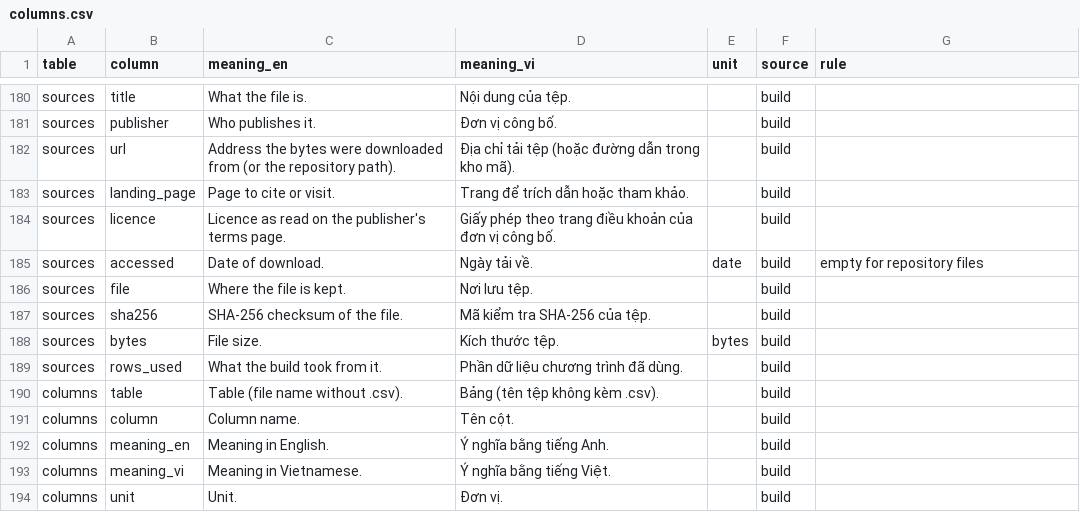
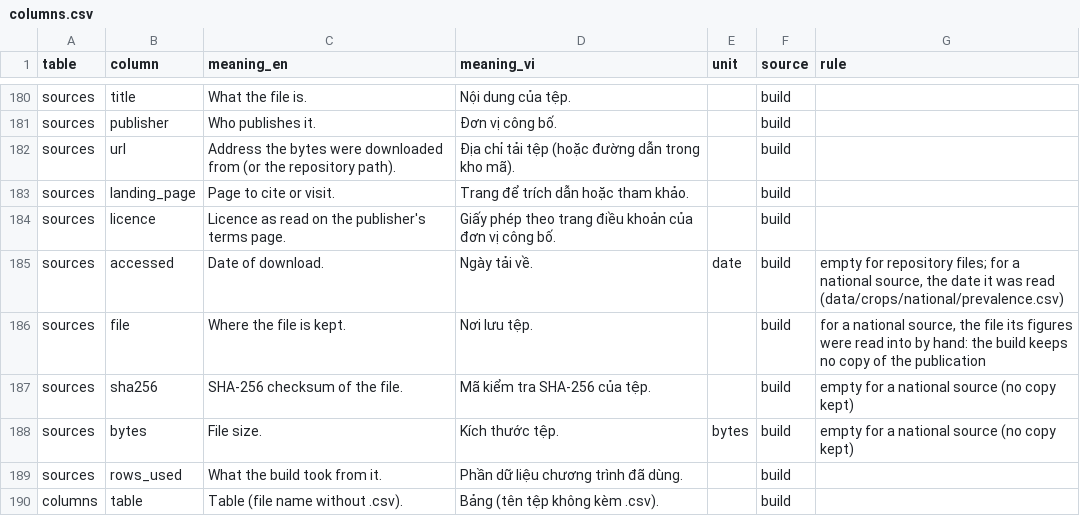
Before and after one commit to khoaminh2957/astrovivu-field-shift, a CSV file: data/crops/atlas/columns.csv, drawn as a sheet; only a part is shown, gaps mark what is left out; the shorter side is filled out with more unchanged rows.

```diff
--- a/data/crops/atlas/columns.csv
+++ b/data/crops/atlas/columns.csv
@@ -184,6 +184,6 @@ sources,landing_page,Page to cite or visit.,Trang để trích dẫn hoặc tham
 sources,licence,Licence as read on the publisher's terms page.,Giấy phép theo trang điều khoản của đơn vị công bố.,,build,
-sources,accessed,Date of download.,Ngày tải về.,date,build,empty for repository files
-sources,file,Where the file is kept.,Nơi lưu tệp.,,build,
-sources,sha256,SHA-256 checksum of the file.,Mã kiểm tra SHA-256 của tệp.,,build,
-sources,bytes,File size.,Kích thước tệp.,bytes,build,
+sources,accessed,Date of download.,Ngày tải về.,date,build,"empty for repository files; for a national source, the date it was read (data/crops/national/prevalence.csv)"
+sources,file,Where the file is kept.,Nơi lưu tệp.,,build,"for a national source, the file its figures were read into by hand: the build keeps no copy of the publication"
+sources,sha256,SHA-256 checksum of the file.,Mã kiểm tra SHA-256 của tệp.,,build,empty for a national source (no copy kept)
+sources,bytes,File size.,Kích thước tệp.,bytes,build,empty for a national source (no copy kept)
 sources,rows_used,What the build took from it.,Phần dữ liệu chương trình đã dùng.,,build,
```
Also changed, not shown: data/crops/atlas/summary.csv, data/crops/national/prevalence.csv, 14 other files.
